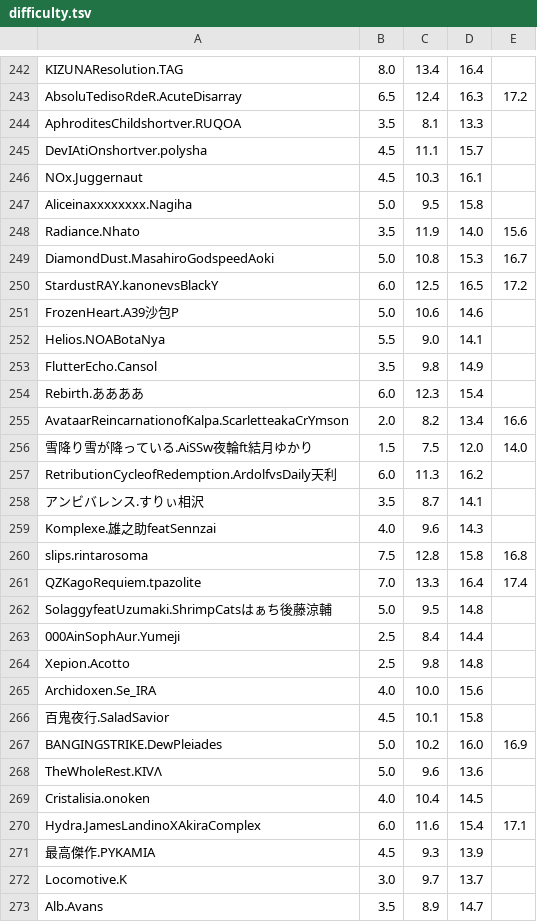
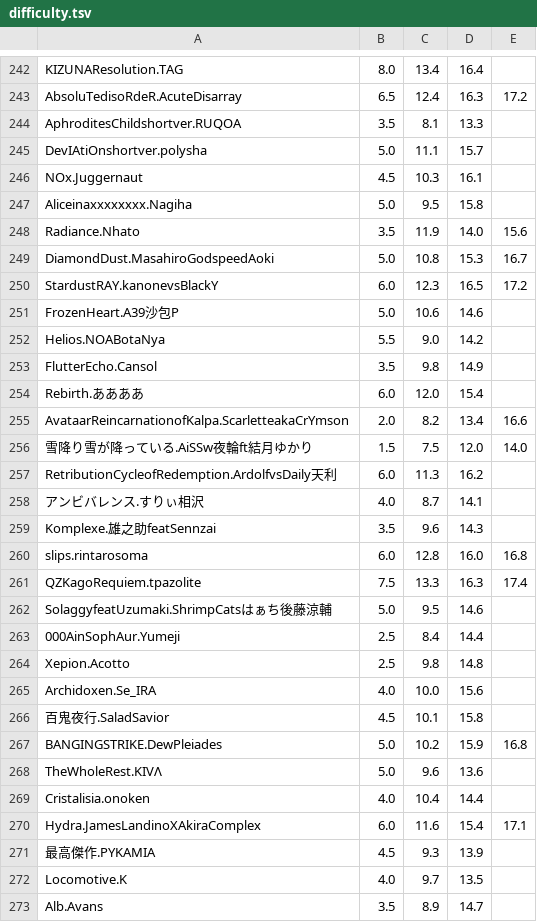
Before and after one commit to mokurin000/Phigros_Resource, a TSV file: difficulty.tsv, drawn as a sheet; only a part is shown, gaps mark what is left out; the diff covers the shown part only.

```diff
--- a/difficulty.tsv
+++ b/difficulty.tsv
@@ -244,3 +244,3 @@ AbsoluTedisoRdeR.AcuteDisarray	6.5	12.4	16.3	17.2
 AphroditesChildshortver.RUQOA	3.5	8.1	13.3
-DevIAtiOnshortver.polysha	4.5	11.1	15.7
+DevIAtiOnshortver.polysha	5.0	11.1	15.7
 NOx.Juggernaut	4.5	10.3	16.1
@@ -249,7 +249,7 @@ Radiance.Nhato	3.5	11.9	14.0	15.6
 DiamondDust.MasahiroGodspeedAoki	5.0	10.8	15.3	16.7
-StardustRAY.kanonevsBlackY	6.0	12.5	16.5	17.2
+StardustRAY.kanonevsBlackY	6.0	12.3	16.5	17.2
 FrozenHeart.A39沙包P	5.0	10.6	14.6
-Helios.NOABotaNya	5.5	9.0	14.1
+Helios.NOABotaNya	5.5	9.0	14.2
 FlutterEcho.Cansol	3.5	9.8	14.9
-Rebirth.ああああ	6.0	12.3	15.4
+Rebirth.ああああ	6.0	12.0	15.4
 AvataarReincarnationofKalpa.ScarletteakaCrYmson	2.0	8.2	13.4	16.6
@@ -257,7 +257,7 @@ AvataarReincarnationofKalpa.ScarletteakaCrYmson	2.0	8.2	13.4	16.6
 RetributionCycleofRedemption.ArdolfvsDaily天利	6.0	11.3	16.2
-アンビバレンス.すりぃ相沢	3.5	8.7	14.1
-Komplexe.雄之助featSennzai	4.0	9.6	14.3
-slips.rintarosoma	7.5	12.8	15.8	16.8
-QZKagoRequiem.tpazolite	7.0	13.3	16.4	17.4
-SolaggyfeatUzumaki.ShrimpCatsはぁち後藤涼輔	5.0	9.5	14.8
+アンビバレンス.すりぃ相沢	4.0	8.7	14.1
+Komplexe.雄之助featSennzai	3.5	9.6	14.3
+slips.rintarosoma	6.0	12.8	16.0	16.8
+QZKagoRequiem.tpazolite	7.5	13.3	16.3	17.4
+SolaggyfeatUzumaki.ShrimpCatsはぁち後藤涼輔	5.0	9.5	14.6
 000AinSophAur.Yumeji	2.5	8.4	14.4
@@ -266,8 +266,8 @@ Archidoxen.Se_IRA	4.0	10.0	15.6
 百鬼夜行.SaladSavior	4.5	10.1	15.8
-BANGINGSTRIKE.DewPleiades	5.0	10.2	16.0	16.9
+BANGINGSTRIKE.DewPleiades	5.0	10.2	15.9	16.8
 TheWholeRest.KIVΛ	5.0	9.6	13.6
-Cristalisia.onoken	4.0	10.4	14.5
+Cristalisia.onoken	4.0	10.4	14.4
 Hydra.JamesLandinoXAkiraComplex	6.0	11.6	15.4	17.1
 最高傑作.PYKAMIA	4.5	9.3	13.9
-Locomotive.K	3.0	9.7	13.7
+Locomotive.K	4.0	9.7	13.5
 Alb.Avans	3.5	8.9	14.7
```
Also changed, not shown: 2 added rows and 19 edited cells elsewhere in this file, info.tsv, 2 other files.
